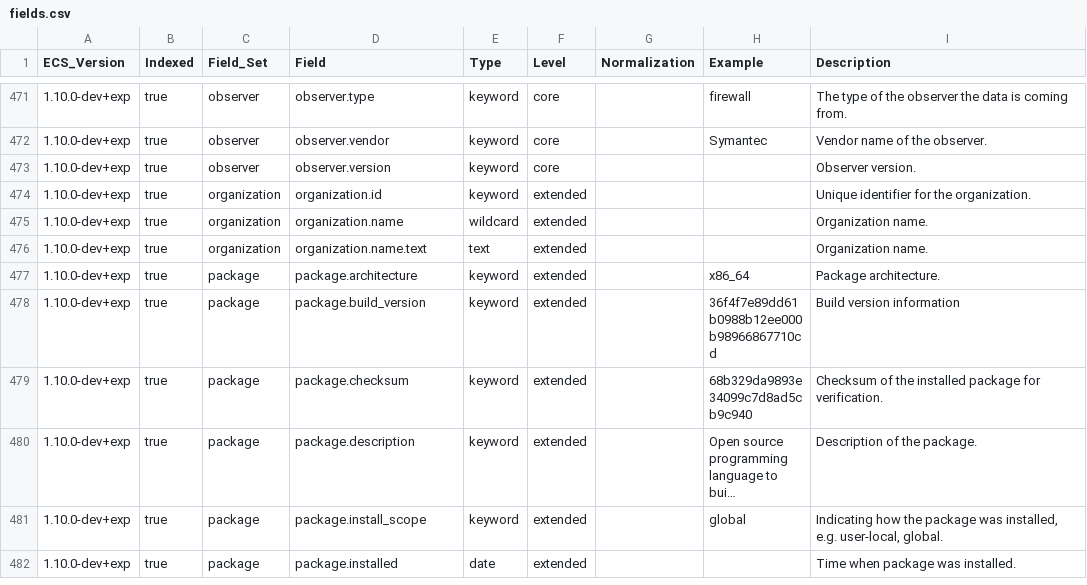
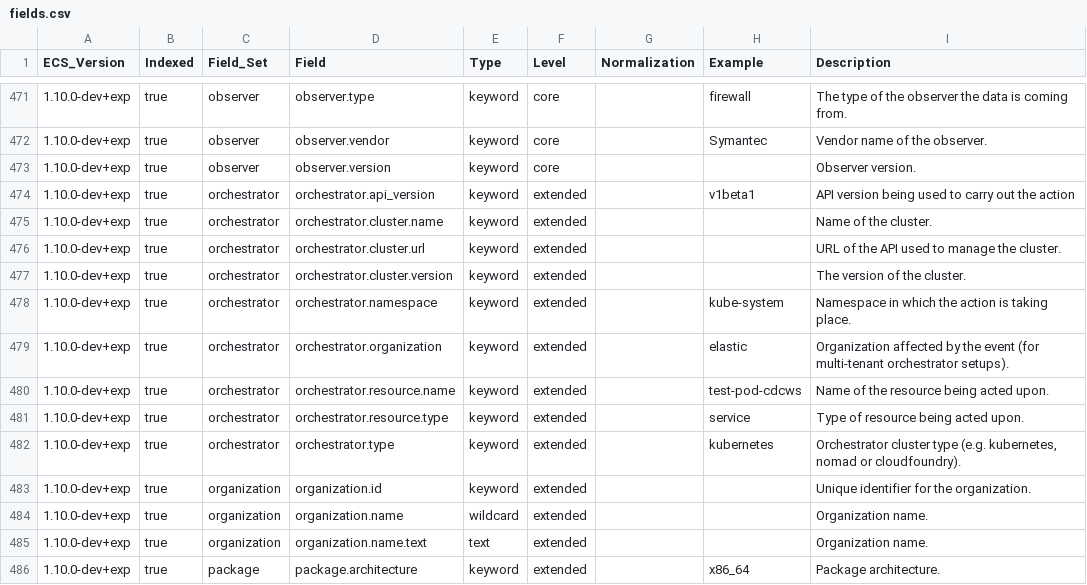
Before and after one commit to elastic/ecs, a CSV file: experimental/generated/csv/fields.csv, drawn as a sheet; only a part is shown, gaps mark what is left out; the shorter side is filled out with more unchanged rows; long unchanged cells end in ….

Commit message:
Stage 1 experimental changes for RFC 0012 - orchestrator fieldset (#1292)
Co-authored-by: Jaime Soriano Pastor <jaime.soriano@elastic.co>
Co-authored-by: kaiyan-sheng <kaiyan.sheng@elastic.co>
# Conflicts:
#	experimental/generated/csv/fields.csv
#	experimental/generated/elasticsearch/template.json

```diff
--- a/experimental/generated/csv/fields.csv
+++ b/experimental/generated/csv/fields.csv
@@ -473,2 +473,11 @@ ECS_Version,Indexed,Field_Set,Field,Type,Level,Normalization,Example,Description
 1.10.0-dev+exp,true,observer,observer.version,keyword,core,,,Observer version.
+1.10.0-dev+exp,true,orchestrator,orchestrator.api_version,keyword,extended,,v1beta1,API version being used to carry out the action
+1.10.0-dev+exp,true,orchestrator,orchestrator.cluster.name,keyword,extended,,,Name of the cluster.
+1.10.0-dev+exp,true,orchestrator,orchestrator.cluster.url,keyword,extended,,,URL of the API used to manage the cluster.
+1.10.0-dev+exp,true,orchestrator,orchestrator.cluster.version,keyword,extended,,,The version of the cluster.
+1.10.0-dev+exp,true,orchestrator,orchestrator.namespace,keyword,extended,,kube-system,Namespace in which the action is taking place.
+1.10.0-dev+exp,true,orchestrator,orchestrator.organization,keyword,extended,,elastic,Organization affected by the event (for multi-tenant orchestrator setups).
+1.10.0-dev+exp,true,orchestrator,orchestrator.resource.name,keyword,extended,,test-pod-cdcws,Name of the resource being acted upon.
+1.10.0-dev+exp,true,orchestrator,orchestrator.resource.type,keyword,extended,,service,Type of resource being acted upon.
+1.10.0-dev+exp,true,orchestrator,orchestrator.type,keyword,extended,,kubernetes,"Orchestrator cluster type (e.g. kubernetes, nomad or cloudfoundry)."
 1.10.0-dev+exp,true,organization,organization.id,keyword,extended,,,Unique identifier for the organization.
```
Also changed, not shown: 8 other files.
